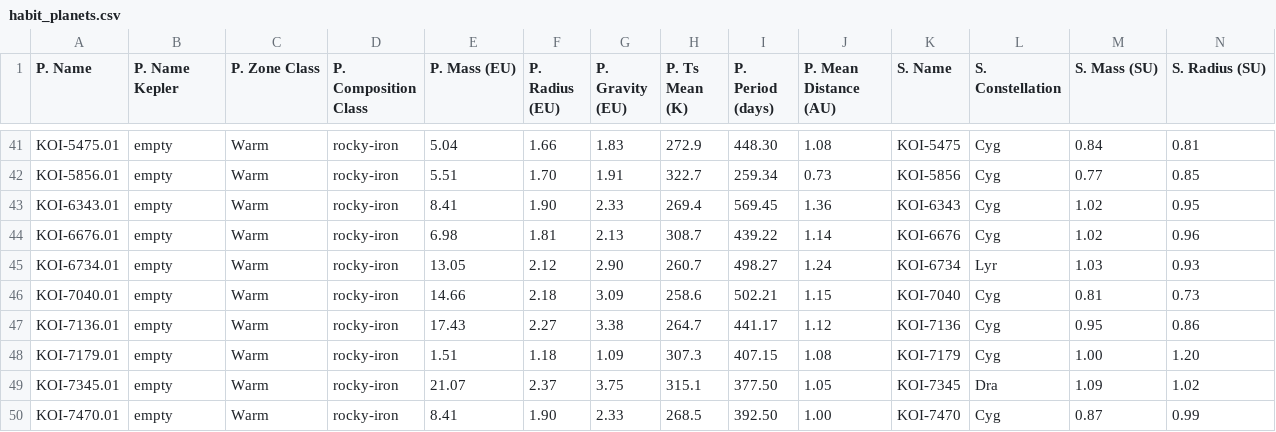
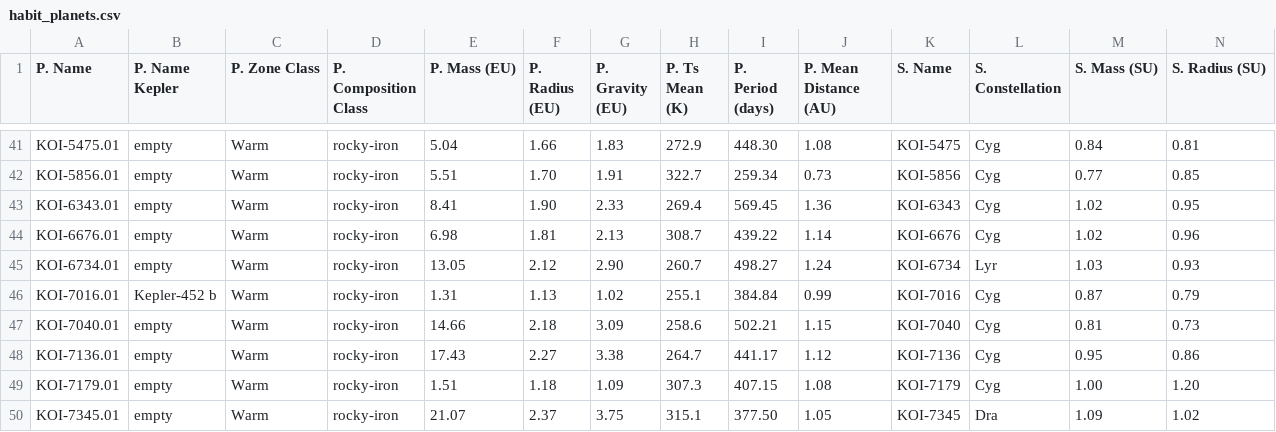
Before and after one commit to Kamp9/IDE, a CSV file: exam/habit_planets.csv, drawn as a sheet; only a part is shown, gaps mark what is left out; the shorter side is filled out with more unchanged rows; rows hold the shown columns only; the diff names each change by its address in the sheet, - before the commit and + after, or states it on an @@ line.

Commit message:
new planet

```diff
--- a/exam/habit_planets.csv
+++ b/exam/habit_planets.csv
+row 46: KOI-7016.01 | Kepler-452 b | Warm | rocky-iron | 1.31 | 1.13 | 1.02 | 255.1 | 384.84 | 0.99 | KOI-7016 | Cyg | 0.87 | 0.79
```
